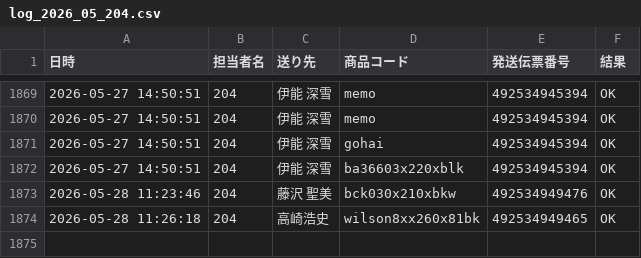
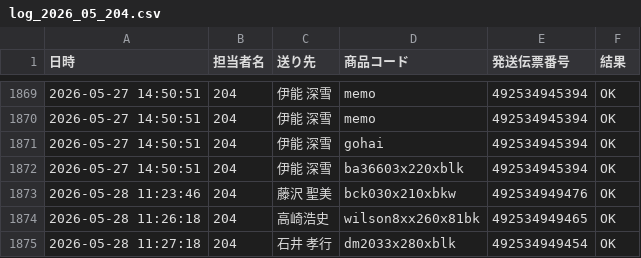
Before and after one commit to hirono-s1015/picking-app, a CSV file: logs/log_2026_05_204.csv, drawn as a sheet; only a part is shown, gaps mark what is left out; the diff names each change by its address in the sheet, - before the commit and + after, or states it on an @@ line.

Commit message:
[log] 492534949454 OK

```diff
--- a/logs/log_2026_05_204.csv
+++ b/logs/log_2026_05_204.csv
+row 1875: 2026-05-28 11:27:18 | 204 | 石井 孝行 | dm2033x280xblk | 492534949454 | OK
```
